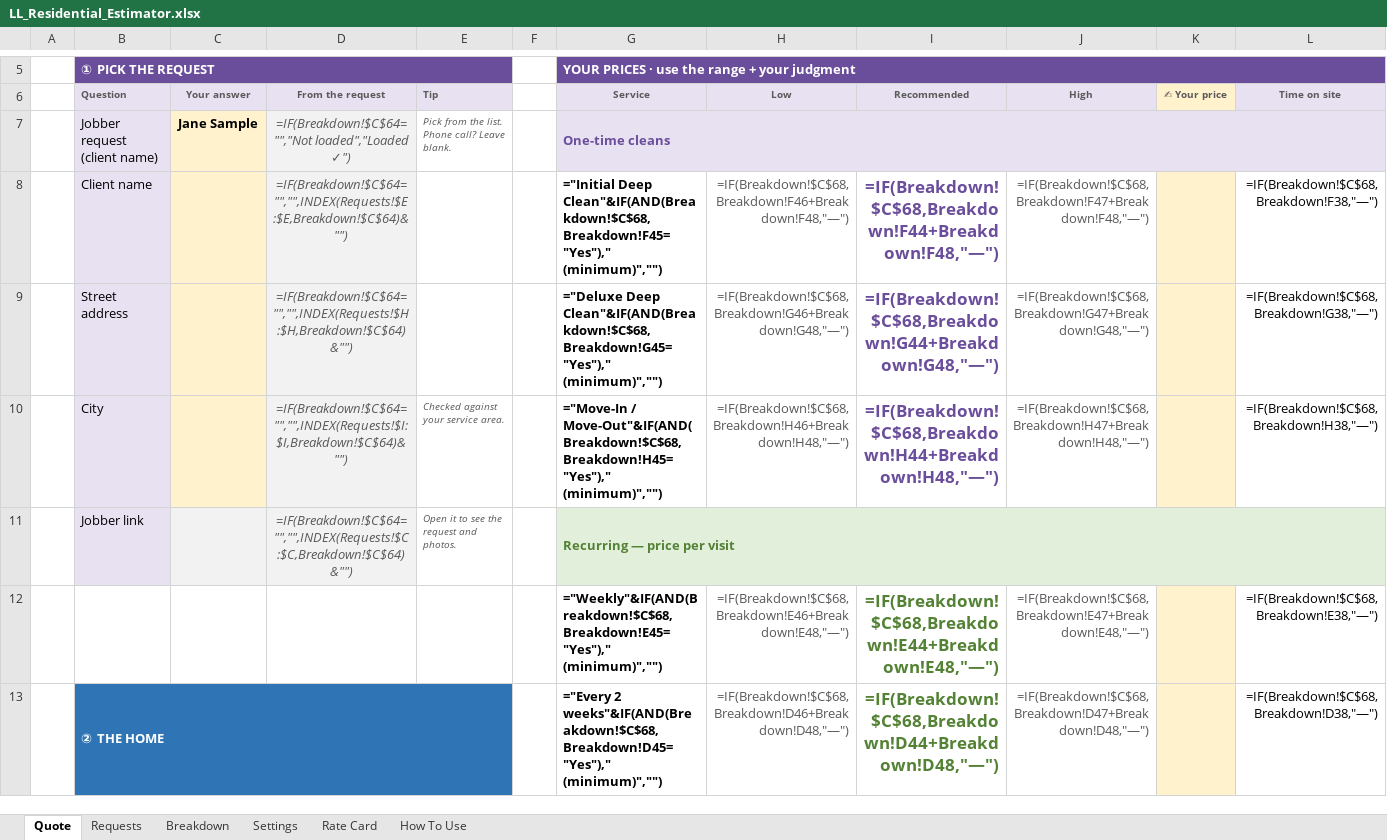
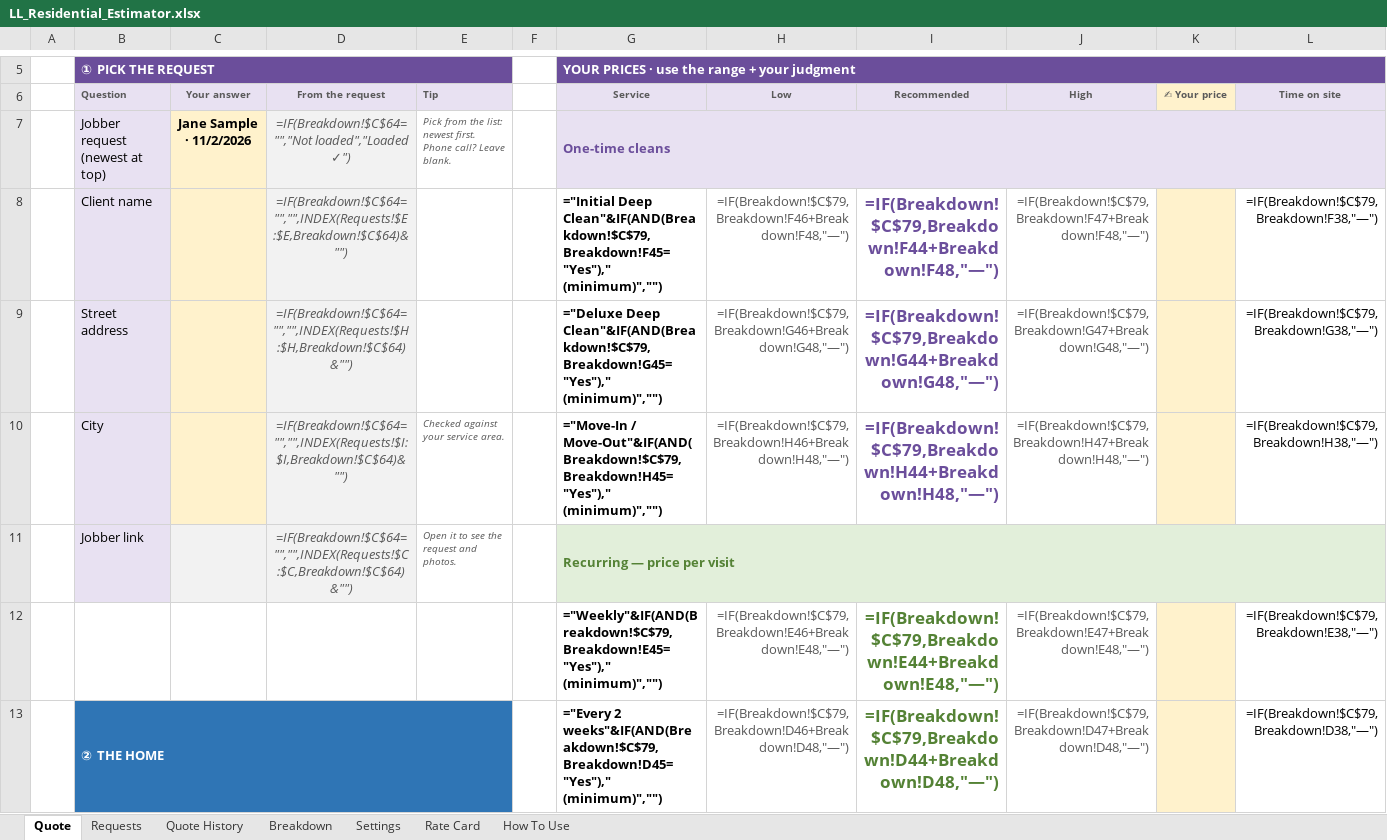
Before and after one commit to andrewslymac-rgb/Claude, an Excel workbook: cleaning-estimator/LL_Residential_Estimator.xlsx, sheet Quote, drawn as a sheet; only a part is shown, gaps mark what is left out; values as stored, in another font and other column widths than the file's, no borders; formulas without a stored value are shown as written; conditional formats not drawn; the diff covers the shown part only; the diff names each change by its address in the sheet, - before the commit and + after, or states it on an @@ line.

```diff
--- a/cleaning-estimator/LL_Residential_Estimator.xlsx (sheet Quote)
+++ b/cleaning-estimator/LL_Residential_Estimator.xlsx (sheet Quote)
+sheet tab: Quote History
-B7: Jobber request (client name)
+B7: Jobber request (newest at top)
-C7: Jane Sample
+C7: Jane Sample · 11/2/2026
-E7: …from the list. Phone call?…
+E7: …from the list: newest first. Phone call?…
-G8: ="Initial Deep Clean"&IF(AND(Breakdown!$C$68,Breakdown!F45="Yes")," (minimum)","")
+G8: ="Initial Deep Clean"&IF(AND(Breakdown!$C$79,Breakdown!F45="Yes")," (minimum)","")
-H8: =IF(Breakdown!$C$68,Breakdown!F46+Breakdown!F48,"—")
+H8: =IF(Breakdown!$C$79,Breakdown!F46+Breakdown!F48,"—")
-I8: =IF(Breakdown!$C$68,Breakdown!F44+Breakdown!F48,"—")
+I8: =IF(Breakdown!$C$79,Breakdown!F44+Breakdown!F48,"—")
-J8: =IF(Breakdown!$C$68,Breakdown!F47+Breakdown!F48,"—")
+J8: =IF(Breakdown!$C$79,Breakdown!F47+Breakdown!F48,"—")
-L8: =IF(Breakdown!$C$68,Breakdown!F38,"—")
+L8: =IF(Breakdown!$C$79,Breakdown!F38,"—")
-G9: ="Deluxe Deep Clean"&IF(AND(Breakdown!$C$68,Breakdown!G45="Yes")," (minimum)","")
+G9: ="Deluxe Deep Clean"&IF(AND(Breakdown!$C$79,Breakdown!G45="Yes")," (minimum)","")
-H9: =IF(Breakdown!$C$68,Breakdown!G46+Breakdown!G48,"—")
+H9: =IF(Breakdown!$C$79,Breakdown!G46+Breakdown!G48,"—")
-I9: =IF(Breakdown!$C$68,Breakdown!G44+Breakdown!G48,"—")
+I9: =IF(Breakdown!$C$79,Breakdown!G44+Breakdown!G48,"—")
-J9: =IF(Breakdown!$C$68,Breakdown!G47+Breakdown!G48,"—")
+J9: =IF(Breakdown!$C$79,Breakdown!G47+Breakdown!G48,"—")
-L9: =IF(Breakdown!$C$68,Breakdown!G38,"—")
+L9: =IF(Breakdown!$C$79,Breakdown!G38,"—")
-G10: ="Move-In / Move-Out"&IF(AND(Breakdown!$C$68,Breakdown!H45="Yes")," (minimum)","")
+G10: ="Move-In / Move-Out"&IF(AND(Breakdown!$C$79,Breakdown!H45="Yes")," (minimum)","")
-H10: =IF(Breakdown!$C$68,Breakdown!H46+Breakdown!H48,"—")
+H10: =IF(Breakdown!$C$79,Breakdown!H46+Breakdown!H48,"—")
-I10: =IF(Breakdown!$C$68,Breakdown!H44+Breakdown!H48,"—")
+I10: =IF(Breakdown!$C$79,Breakdown!H44+Breakdown!H48,"—")
-J10: =IF(Breakdown!$C$68,Breakdown!H47+Breakdown!H48,"—")
+J10: =IF(Breakdown!$C$79,Breakdown!H47+Breakdown!H48,"—")
-L10: =IF(Breakdown!$C$68,Breakdown!H38,"—")
+L10: =IF(Breakdown!$C$79,Breakdown!H38,"—")
-G12: ="Weekly"&IF(AND(Breakdown!$C$68,Breakdown!E45="Yes")," (minimum)","")
+G12: ="Weekly"&IF(AND(Breakdown!$C$79,Breakdown!E45="Yes")," (minimum)","")
-H12: =IF(Breakdown!$C$68,Breakdown!E46+Breakdown!E48,"—")
+H12: =IF(Breakdown!$C$79,Breakdown!E46+Breakdown!E48,"—")
-I12: =IF(Breakdown!$C$68,Breakdown!E44+Breakdown!E48,"—")
+I12: =IF(Breakdown!$C$79,Breakdown!E44+Breakdown!E48,"—")
-J12: =IF(Breakdown!$C$68,Breakdown!E47+Breakdown!E48,"—")
+J12: =IF(Breakdown!$C$79,Breakdown!E47+Breakdown!E48,"—")
-L12: =IF(Breakdown!$C$68,Breakdown!E38,"—")
+L12: =IF(Breakdown!$C$79,Breakdown!E38,"—")
-G13: ="Every 2 weeks"&IF(AND(Breakdown!$C$68,Breakdown!D45="Yes")," (minimum)","")
+G13: ="Every 2 weeks"&IF(AND(Breakdown!$C$79,Breakdown!D45="Yes")," (minimum)","")
-H13: =IF(Breakdown!$C$68,Breakdown!D46+Breakdown!D48,"—")
+H13: =IF(Breakdown!$C$79,Breakdown!D46+Breakdown!D48,"—")
-I13: =IF(Breakdown!$C$68,Breakdown!D44+Breakdown!D48,"—")
+I13: =IF(Breakdown!$C$79,Breakdown!D44+Breakdown!D48,"—")
-J13: =IF(Breakdown!$C$68,Breakdown!D47+Breakdown!D48,"—")
+J13: =IF(Breakdown!$C$79,Breakdown!D47+Breakdown!D48,"—")
-L13: =IF(Breakdown!$C$68,Breakdown!D38,"—")
+L13: =IF(Breakdown!$C$79,Breakdown!D38,"—")
```
Also changed, not shown: 6 added rows, 5 removed rows, 16 edited cells, cell formats and merged cells elsewhere in this sheet, sheet Breakdown, sheet Settings, sheet How To Use, sheet Requests, 5 other files.
